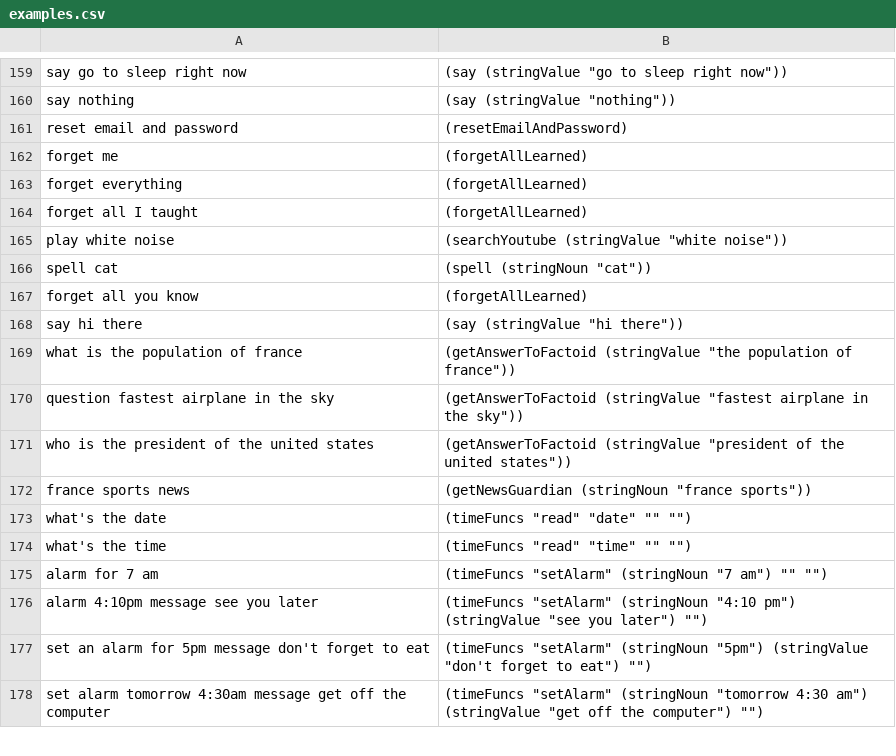
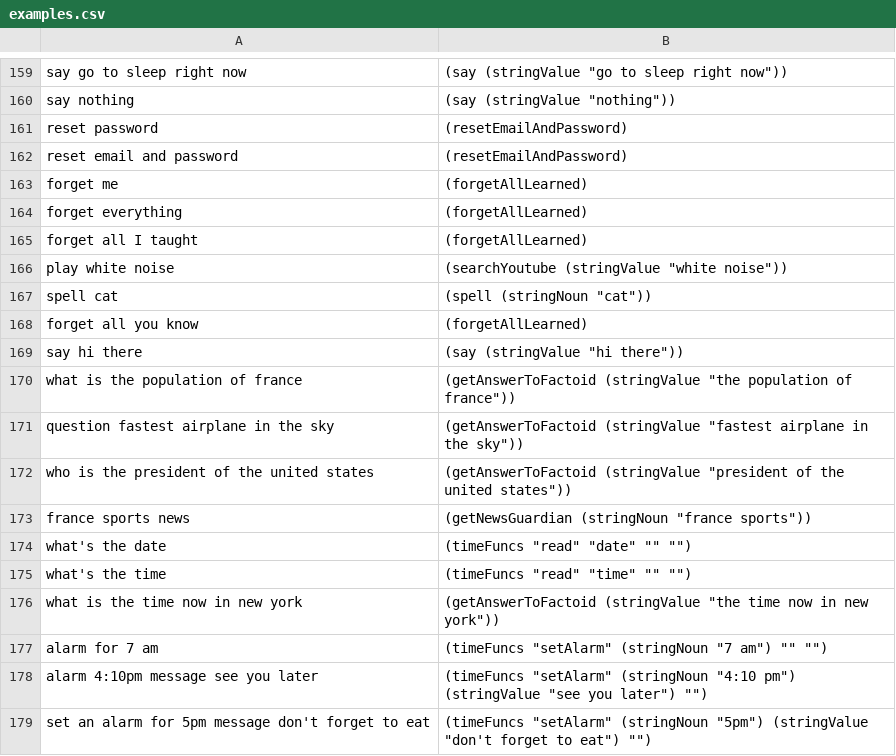
Before and after one commit to azariaa/InstructableServer, a CSV file: data/examples.csv, drawn as a sheet; only a part is shown, gaps mark what is left out; the shorter side is filled out with more unchanged rows.

```diff
--- a/data/examples.csv
+++ b/data/examples.csv
@@ -160,2 +160,3 @@ say go to sleep right now,"(say (stringValue ""go to sleep right now""))"
 say nothing,"(say (stringValue ""nothing""))"
+reset password,(resetEmailAndPassword)
 reset email and password,(resetEmailAndPassword)
@@ -174,2 +175,3 @@ what's the date,"(timeFuncs ""read"" ""date"" """" """")"
 what's the time,"(timeFuncs ""read"" ""time"" """" """")"
+what is the time now in new york, "(getAnswerToFactoid (stringValue ""the time now in new york""))"
 alarm for 7 am,"(timeFuncs ""setAlarm"" (stringNoun ""7 am"") """" """")"
```
Also changed, not shown: 3 other files.
